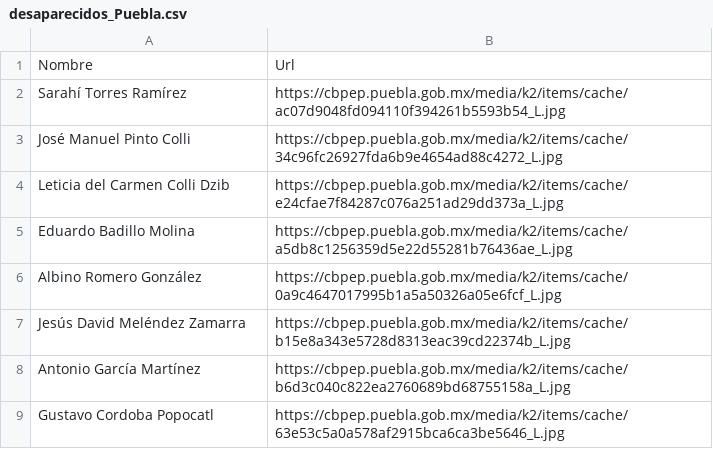
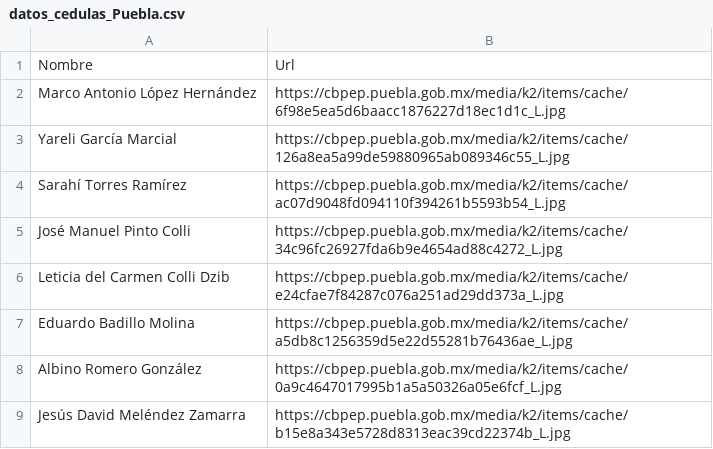
Before and after one commit to jolarove/cedulas, a CSV file: Puebla/datos_cedulas_Puebla.csv (was Puebla/desaparecidos_Puebla.csv), drawn as a sheet; only a part is shown; the shorter side is filled out with more unchanged rows; the diff names each change by its address in the sheet, - before the commit and + after, or states it on an @@ line.

```diff
--- a/Puebla/desaparecidos_Puebla.csv
+++ b/Puebla/datos_cedulas_Puebla.csv
+row 2: Marco Antonio López Hernández | https://cbpep.puebla.gob.mx/media/k2/items/cache/6f98e5ea5d6baacc1876227d18ec1d1c_L.jpg
+row 3: Yareli García Marcial | https://cbpep.puebla.gob.mx/media/k2/items/cache/126a8ea5a99de59880965ab089346c55_L.jpg
```
Also changed, not shown: Tabasco/datos_cedulas_Tabasco.csv, 6 other files.
